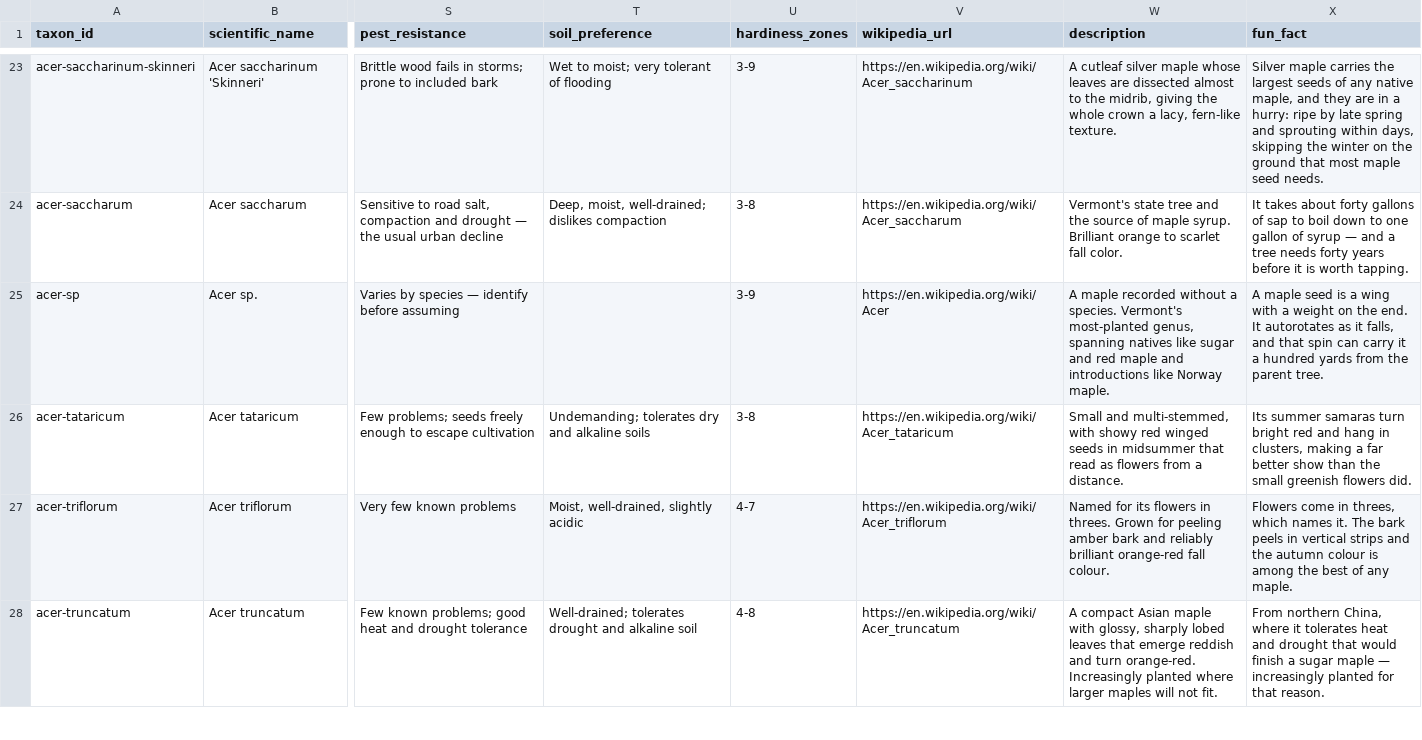
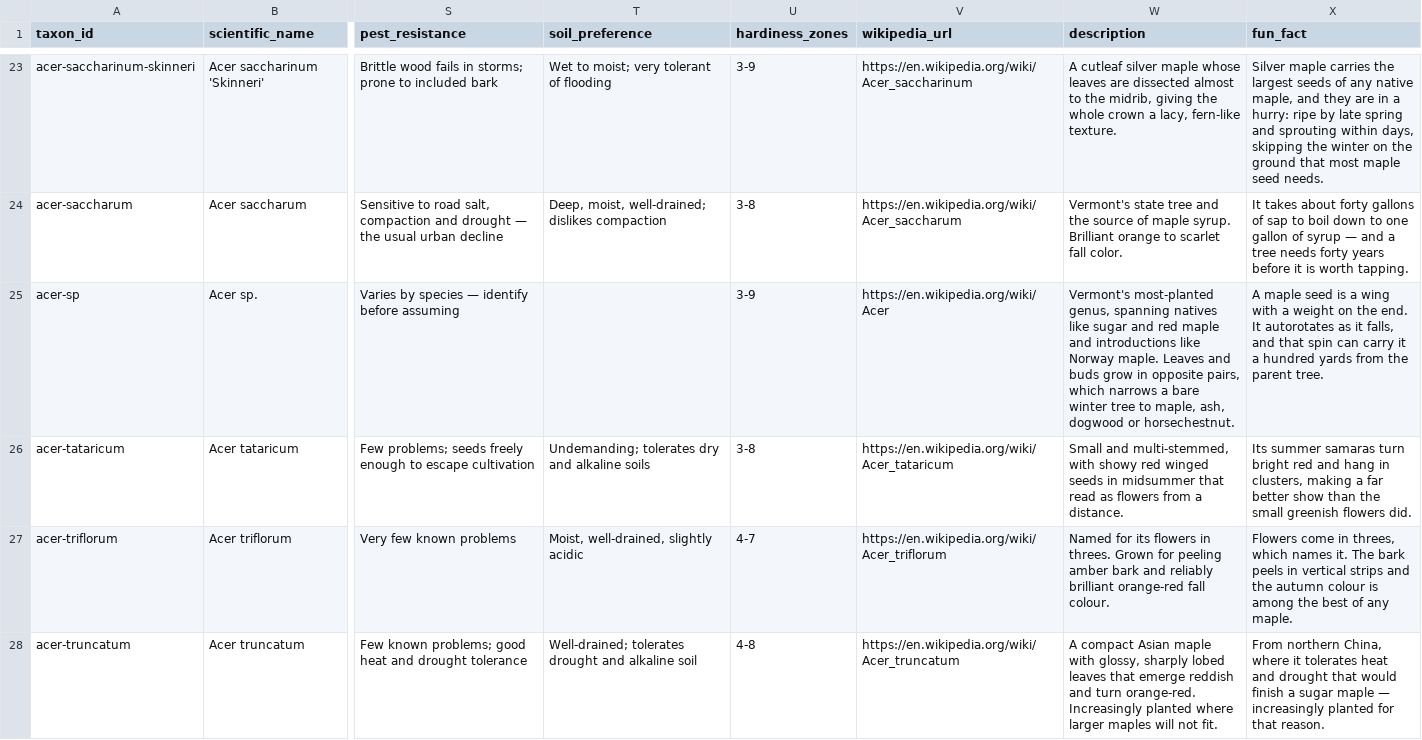
Before and after one commit to durodriguez/Florestas_VT, a CSV file: data/taxa.csv, drawn as a sheet; only a part is shown, gaps mark what is left out; the diff covers the shown part only; the diff names each change by its address in the sheet, - before the commit and + after, or states it on an @@ line.

```diff
--- a/data/taxa.csv
+++ b/data/taxa.csv
-W25 (description): A maple recorded without a species. Vermont's most-planted genus, spanning natives like sugar and red maple and introductions like Norway maple.
+W25 (description): Vermont's most-planted genus, spanning natives like sugar and red maple and introductions like Norway maple. Leaves and buds grow in opposite pairs, which narrows a bare winter tree to maple, ash, dogwood or horsechestnut.
```
Also changed, not shown: 25 edited cells elsewhere in this file, 1 other file.
